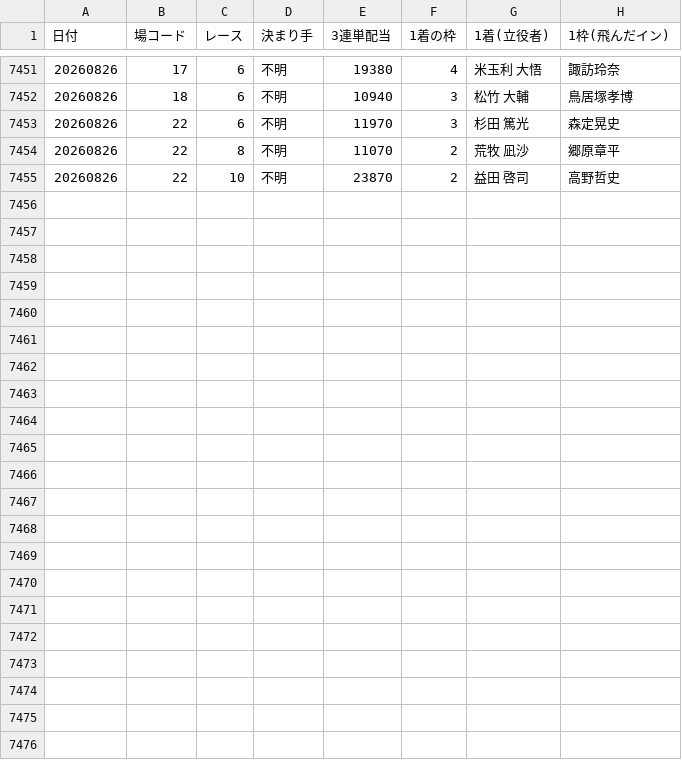
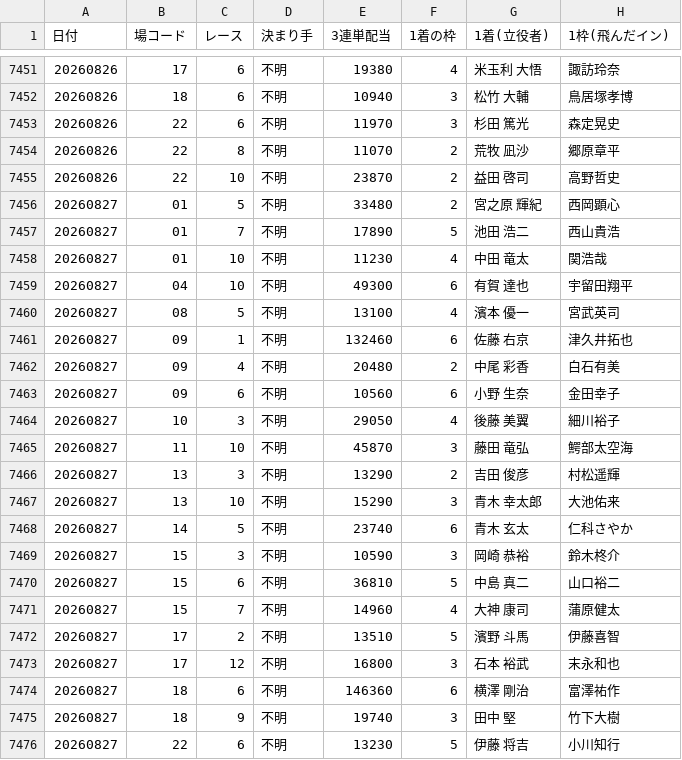
Before and after one commit to takeshikitagawa510-design/boatrace-bot, a CSV file: manshu_half_year_recovery.csv, drawn as a sheet; only a part is shown, gaps mark what is left out; the diff covers the shown part only.

```diff
--- a/manshu_half_year_recovery.csv
+++ b/manshu_half_year_recovery.csv
@@ -7455 +7455,22 @@
 20260826,22,10,不明,23870,2,　益田　　啓司,高野哲史
+20260827,01,5,不明,33480,2,　宮之原　輝紀,西岡顕心
+20260827,01,7,不明,17890,5,　池田　　浩二,西山貴浩
+20260827,01,10,不明,11230,4,　中田　　竜太,関浩哉
+20260827,04,10,不明,49300,6,　有賀　　達也,宇留田翔平
+20260827,08,5,不明,13100,4,　濱本　　優一,宮武英司
+20260827,09,1,不明,132460,6,　佐藤　　右京,津久井拓也
+20260827,09,4,不明,20480,2,　中尾　　彩香,白石有美
+20260827,09,6,不明,10560,6,　小野　　生奈,金田幸子
+20260827,10,3,不明,29050,4,　後藤　　美翼,細川裕子
+20260827,11,10,不明,45870,3,　藤田　　竜弘,鰐部太空海
+20260827,13,3,不明,13290,2,　吉田　　俊彦,村松遥輝
+20260827,13,10,不明,15290,3,　青木　幸太郎,大池佑来
+20260827,14,5,不明,23740,6,　青木　　玄太,仁科さやか
+20260827,15,3,不明,10590,3,　岡崎　　恭裕,鈴木柊介
+20260827,15,6,不明,36810,5,　中島　　真二,山口裕二
+20260827,15,7,不明,14960,4,　大神　　康司,蒲原健太
+20260827,17,2,不明,13510,5,　濱野　　斗馬,伊藤喜智
+20260827,17,12,不明,16800,3,　石本　　裕武,末永和也
+20260827,18,6,不明,146360,6,　横澤　　剛治,富澤祐作
+20260827,18,9,不明,19740,3,　田中　　　堅,竹下大樹
+20260827,22,6,不明,13230,5,　伊藤　　将吉,小川知行
```
Also changed, not shown: 11 edited cells elsewhere in this file, 1 other file.
